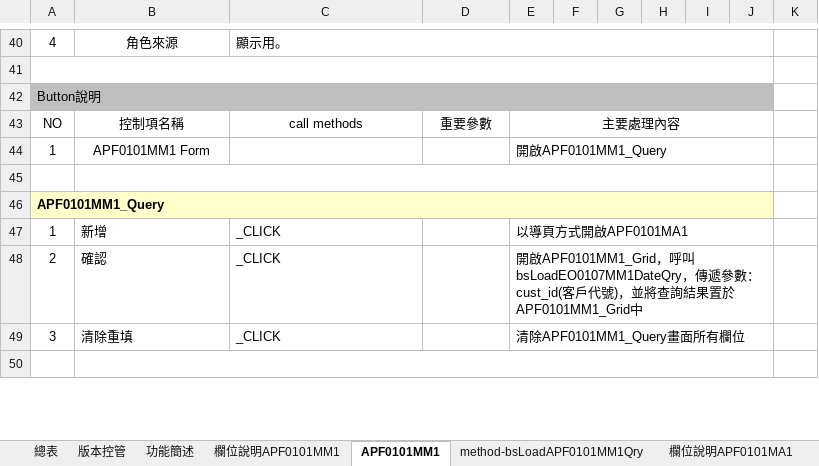
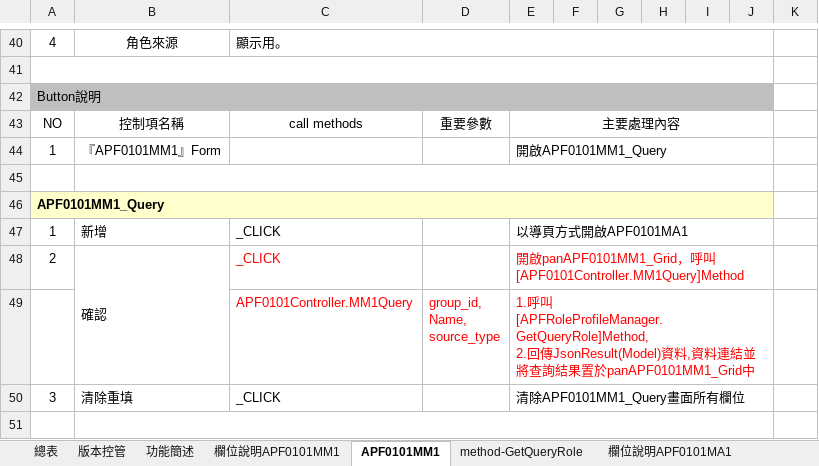
Before and after one commit to OldtreeChen/Suda3g, an Excel workbook: APF/RA006/RA006_APF0101_角色維護.xlsx, sheet APF0101MM1, drawn as a sheet; only a part is shown, gaps mark what is left out; values as stored, in another font and other column widths than the file's, no borders; charts and pictures not drawn; ↵ is a line break in a cell; the diff names each change by its address in the sheet, - before the commit and + after, or states it on an @@ line.

```diff
--- a/APF/RA006/RA006_APF0101_角色維護.xlsx (sheet APF0101MM1)
+++ b/APF/RA006/RA006_APF0101_角色維護.xlsx (sheet APF0101MM1)
-sheet tab: method-bsLoadAPF0101MM1Qry
+sheet tab: method-GetQueryRole
-B44: APF0101MM1 Form
+B44: 『APF0101MM1』Form
+B48:B49 merged
-C48 text colour: black
+C48 text colour: #FF0000
-E48: 開啟APF0101MM1_Grid，呼叫bsLoadEO0107MM1DateQry，傳遞參數：cust_id(客戶代號)，並將查詢結果置於APF0101MM1_Grid中
+E48: 開啟panAPF0101MM1_Grid，呼叫[APF0101Controller.MM1Query]Method
-E48 text colour: black
+E48 text colour: #FF0000
+row 49:  |  | APF0101Controller.MM1Query | group_id, ↵ Name, ↵ source_type | 1.呼叫[APFRoleProfileManager.GetQueryRole]Method, ↵ 2.回傳JsonResult(Model)資料,資料連結並將查詢結果置於panAPF0101MM1_Grid中
```
Also changed, not shown: sheet APF0101MA1, sheet APF0101MU1, other sheet tabs, charts or pictures, 1 other file.
